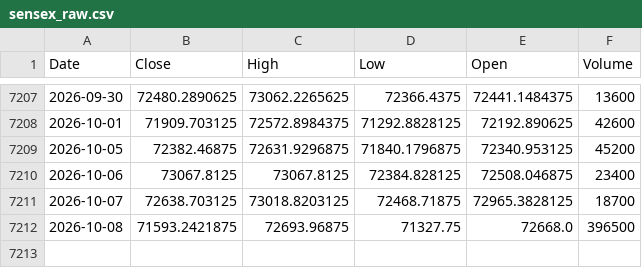
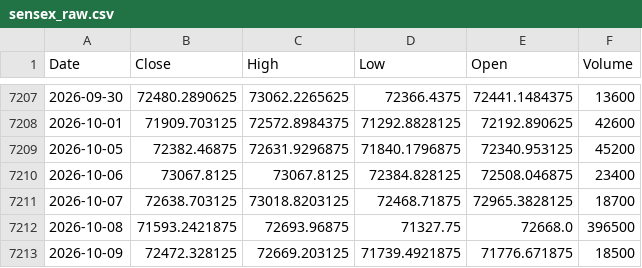
Before and after one commit to Harshithpatali/Sensex_Quant_Lab, a CSV file: data/raw/sensex_raw.csv, drawn as a sheet; only a part is shown, gaps mark what is left out.

```diff
--- a/data/raw/sensex_raw.csv
+++ b/data/raw/sensex_raw.csv
@@ -7212 +7212,2 @@ Date,Close,High,Low,Open,Volume
 2026-10-08,71593.2421875,72693.96875,71327.75,72668.0,396500
+2026-10-09,72472.328125,72669.203125,71739.4921875,71776.671875,18500
```
Also changed, not shown: artifacts/reports/history.csv, artifacts/reports/leaderboard.csv, 3 other files.
